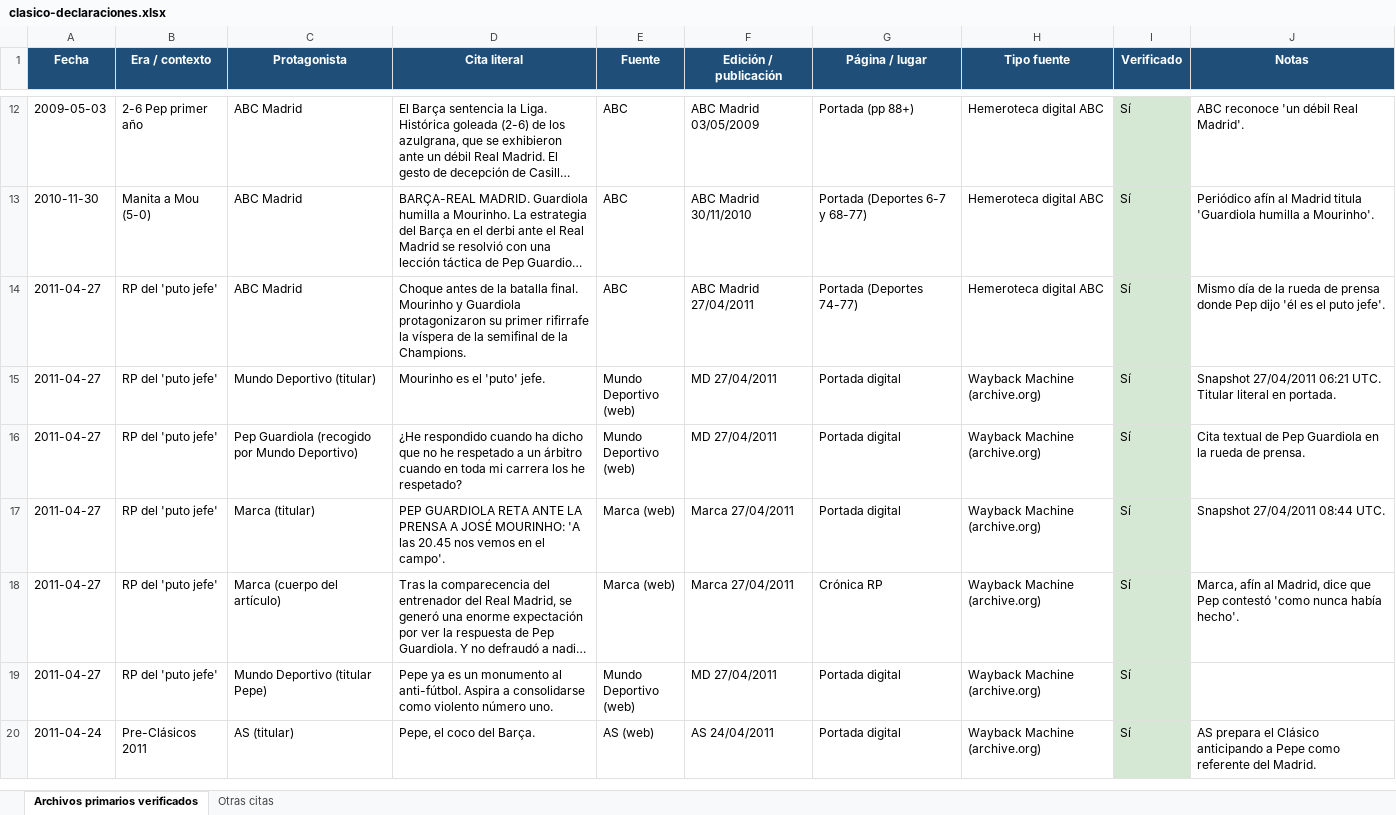
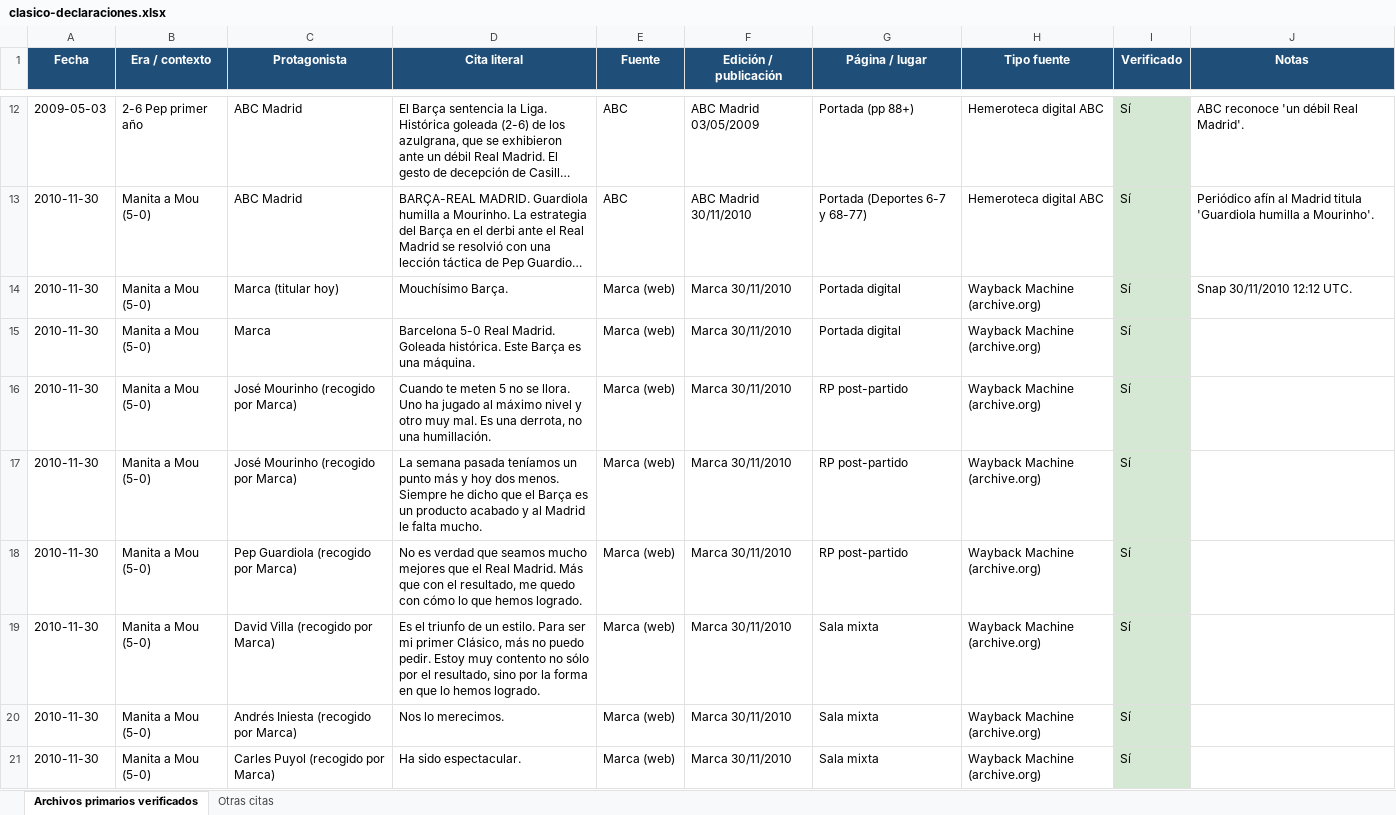
Before and after one commit to danielmirond/discover-alerts, an Excel workbook: docs/clasico-declaraciones.xlsx, sheet Archivos primarios verificados, drawn as a sheet; only a part is shown, gaps mark what is left out; the shorter side is filled out with more unchanged rows; long unchanged cells end in …; values as stored, in another font and other column widths than the file's, no borders; the diff covers the shown part only; the diff names each change by its address in the sheet, - before the commit and + after, or states it on an @@ line.

```diff
--- a/docs/clasico-declaraciones.xlsx (sheet Archivos primarios verificados)
+++ b/docs/clasico-declaraciones.xlsx (sheet Archivos primarios verificados)
+row 14: 2010-11-30 | Manita a Mou (5-0) | Marca (titular hoy) | Mouchísimo Barça. | Marca (web) | Marca 30/11/2010 | Portada digital | Wayback Machine (archive.org) | Sí | Snap 30/11/2010 12:12 UTC.
+row 15: 2010-11-30 | Manita a Mou (5-0) | Marca | Barcelona 5-0 Real Madrid. Goleada histórica. Este Barça es una máquina. | Marca (web) | Marca 30/11/2010 | Portada digital | Wayback Machine (archive.org) | Sí
+row 16: 2010-11-30 | Manita a Mou (5-0) | José Mourinho (recogido por Marca) | Cuando te meten 5 no se llora. Uno ha jugado al máximo nivel y otro muy mal. Es una derrota, no una humillación. | Marca (web) | Marca 30/11/2010 | RP post-partido | Wayback Machine (archive.org) | Sí
+row 17: 2010-11-30 | Manita a Mou (5-0) | José Mourinho (recogido por Marca) | La semana pasada teníamos un punto más y hoy dos menos. Siempre he dicho que el Barça es un producto acabado y al Madrid le falta mucho. | Marca (web) | Marca 30/11/2010 | RP post-partido | Wayback Machine (archive.org) | Sí
+row 18: 2010-11-30 | Manita a Mou (5-0) | Pep Guardiola (recogido por Marca) | No es verdad que seamos mucho mejores que el Real Madrid. Más que con el resultado, me quedo con cómo lo que hemos logrado. | Marca (web) | Marca 30/11/2010 | RP post-partido | Wayback Machine (archive.org) | Sí
+row 19: 2010-11-30 | Manita a Mou (5-0) | David Villa (recogido por Marca) | Es el triunfo de un estilo. Para ser mi primer Clásico, más no puedo pedir. Estoy muy contento no sólo por el resultado, sino por la forma en que lo hemos logrado. | Marca (web) | Marca 30/11/2010 | Sala mixta | Wayback Machine (archive.org) | Sí
+row 20: 2010-11-30 | Manita a Mou (5-0) | Andrés Iniesta (recogido por Marca) | Nos lo merecimos. | Marca (web) | Marca 30/11/2010 | Sala mixta | Wayback Machine (archive.org) | Sí
+row 21: 2010-11-30 | Manita a Mou (5-0) | Carles Puyol (recogido por Marca) | Ha sido espectacular. | Marca (web) | Marca 30/11/2010 | Sala mixta | Wayback Machine (archive.org) | Sí
```
Also changed, not shown: 8 added rows elsewhere in this sheet, 2 other files.
